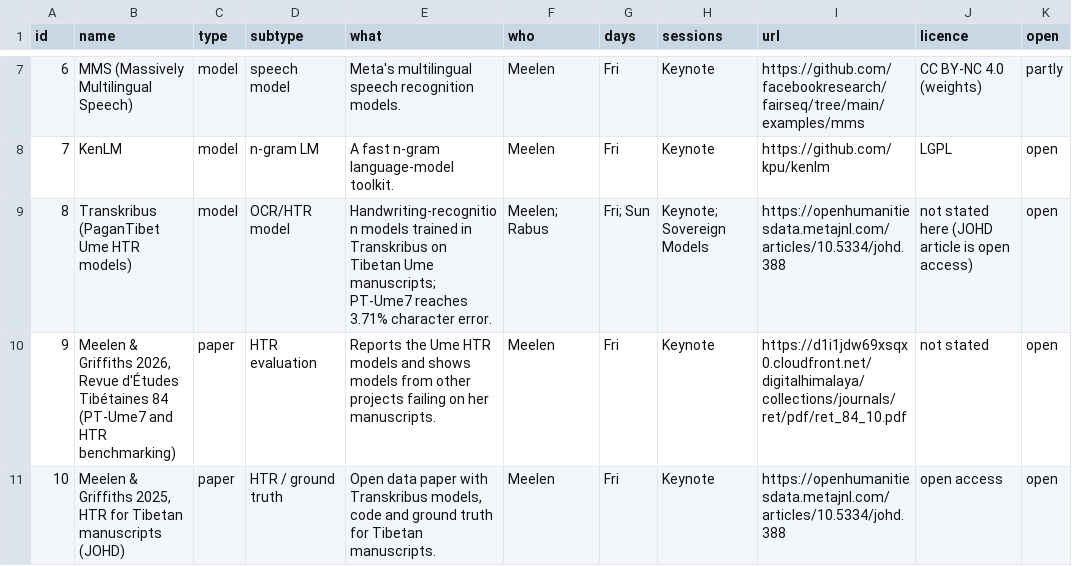
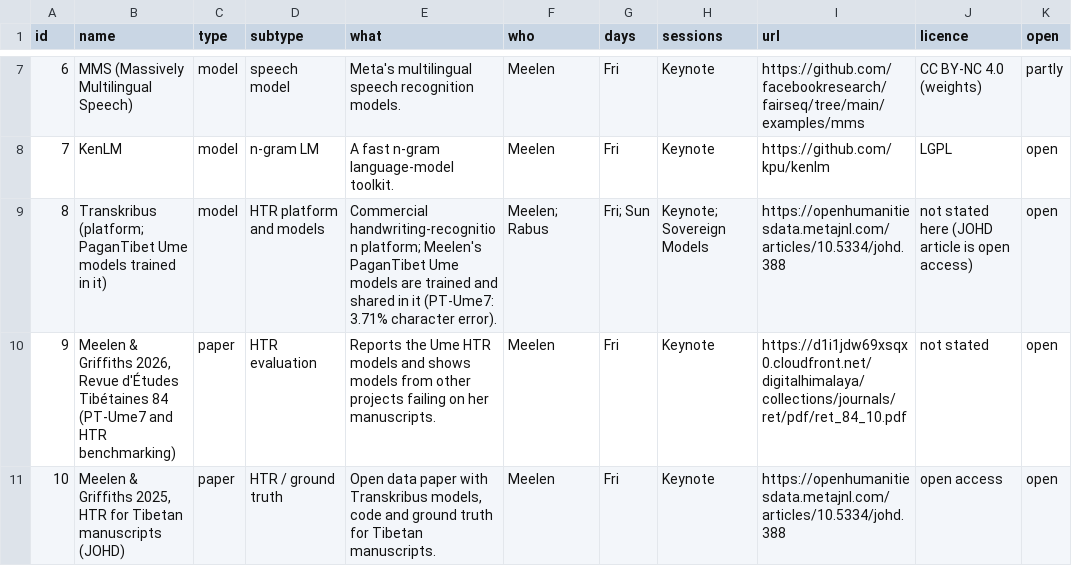
Before and after one commit to techczech/lessons-from-ars-inquirendi-2026, a CSV file: data/conference-resources-2026.csv, drawn as a sheet; only a part is shown, gaps mark what is left out; the diff names each change by its address in the sheet, - before the commit and + after, or states it on an @@ line.

```diff
--- a/data/conference-resources-2026.csv
+++ b/data/conference-resources-2026.csv
-B9 (name): Transkribus (PaganTibet Ume HTR models)
+B9 (name): Transkribus (platform; PaganTibet Ume models trained in it)
-D9 (subtype): OCR/HTR model
+D9 (subtype): HTR platform and models
-E9 (what): Handwriting-recognition models trained in Transkribus on Tibetan Ume manuscripts; PT-Ume7 reaches 3.71% character error.
+E9 (what): Commercial handwriting-recognition platform; Meelen's PaganTibet Ume models are trained and shared in it (PT-Ume7: 3.71% character error).
```
